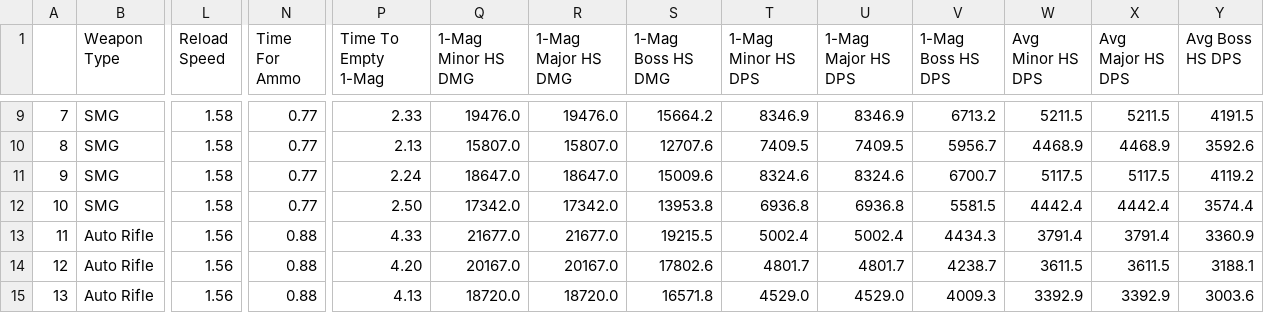
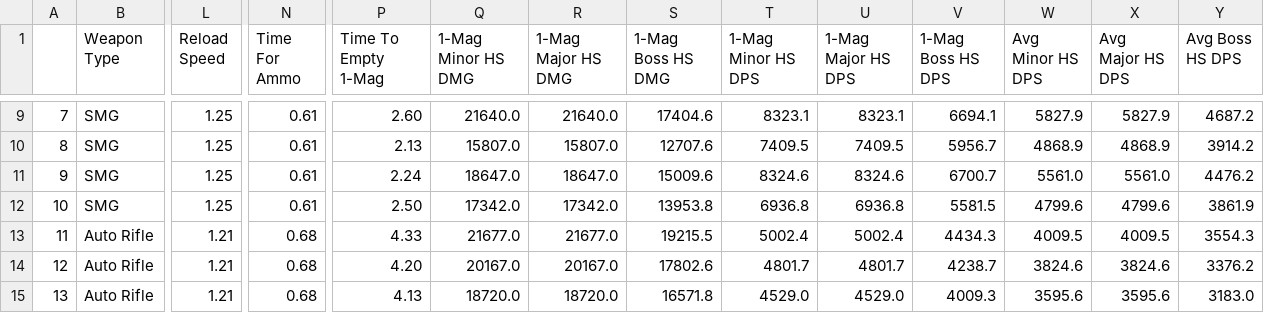
Before and after one commit to oalkayacd/D2STATOPTIMIZER, a CSV file: data/csv/primary_weapons.csv, drawn as a sheet; only a part is shown, gaps mark what is left out; the diff covers the shown part only; the diff names each change by its address in the sheet, - before the commit and + after, or states it on an @@ line.

```diff
--- a/data/csv/primary_weapons.csv
+++ b/data/csv/primary_weapons.csv
-L9:L12 (Reload Speed): 1.58
+L9:L12 (Reload Speed): 1.25
-N9:N12 (Time For Ammo): 0.77
+N9:N12 (Time For Ammo): 0.61
-P9 (Time To Empty 1-Mag): 2.33
+P9 (Time To Empty 1-Mag): 2.60
-Q9 (1-Mag Minor HS DMG): 19476.0
+Q9 (1-Mag Minor HS DMG): 21640.0
-R9 (1-Mag Major HS DMG): 19476.0
+R9 (1-Mag Major HS DMG): 21640.0
-S9 (1-Mag Boss HS DMG): 15664.2
+S9 (1-Mag Boss HS DMG): 17404.6
-T9 (1-Mag Minor HS DPS): 8346.9
+T9 (1-Mag Minor HS DPS): 8323.1
-U9 (1-Mag Major HS DPS): 8346.9
+U9 (1-Mag Major HS DPS): 8323.1
-V9 (1-Mag Boss HS DPS): 6713.2
+V9 (1-Mag Boss HS DPS): 6694.1
-W9 (Avg Minor HS DPS): 5211.5
+W9 (Avg Minor HS DPS): 5827.9
-X9 (Avg Major HS DPS): 5211.5
+X9 (Avg Major HS DPS): 5827.9
-Y9 (Avg Boss HS DPS): 4191.5
+Y9 (Avg Boss HS DPS): 4687.2
-W10 (Avg Minor HS DPS): 4468.9
+W10 (Avg Minor HS DPS): 4868.9
-X10 (Avg Major HS DPS): 4468.9
+X10 (Avg Major HS DPS): 4868.9
-Y10 (Avg Boss HS DPS): 3592.6
+Y10 (Avg Boss HS DPS): 3914.2
-W11 (Avg Minor HS DPS): 5117.5
+W11 (Avg Minor HS DPS): 5561.0
-X11 (Avg Major HS DPS): 5117.5
+X11 (Avg Major HS DPS): 5561.0
-Y11 (Avg Boss HS DPS): 4119.2
+Y11 (Avg Boss HS DPS): 4476.2
-W12 (Avg Minor HS DPS): 4442.4
+W12 (Avg Minor HS DPS): 4799.6
-X12 (Avg Major HS DPS): 4442.4
+X12 (Avg Major HS DPS): 4799.6
-Y12 (Avg Boss HS DPS): 3574.4
+Y12 (Avg Boss HS DPS): 3861.9
-L13:L15 (Reload Speed): 1.56
+L13:L15 (Reload Speed): 1.21
-N13:N15 (Time For Ammo): 0.88
+N13:N15 (Time For Ammo): 0.68
-W13 (Avg Minor HS DPS): 3791.4
+W13 (Avg Minor HS DPS): 4009.5
-X13 (Avg Major HS DPS): 3791.4
+X13 (Avg Major HS DPS): 4009.5
-Y13 (Avg Boss HS DPS): 3360.9
+Y13 (Avg Boss HS DPS): 3554.3
-W14 (Avg Minor HS DPS): 3611.5
+W14 (Avg Minor HS DPS): 3824.6
-X14 (Avg Major HS DPS): 3611.5
+X14 (Avg Major HS DPS): 3824.6
-Y14 (Avg Boss HS DPS): 3188.1
+Y14 (Avg Boss HS DPS): 3376.2
-W15 (Avg Minor HS DPS): 3392.9
+W15 (Avg Minor HS DPS): 3595.6
-X15 (Avg Major HS DPS): 3392.9
+X15 (Avg Major HS DPS): 3595.6
-Y15 (Avg Boss HS DPS): 3003.6
+Y15 (Avg Boss HS DPS): 3183.0
```
Also changed, not shown: 110 edited cells elsewhere in this file, 4 other files.
